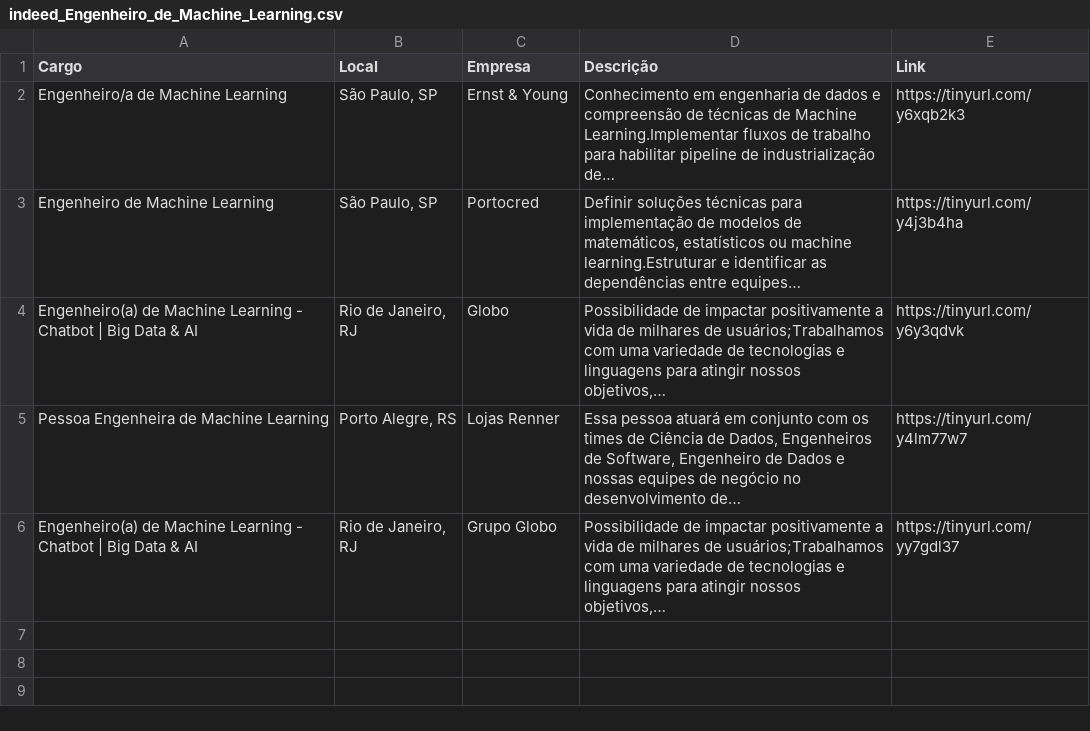
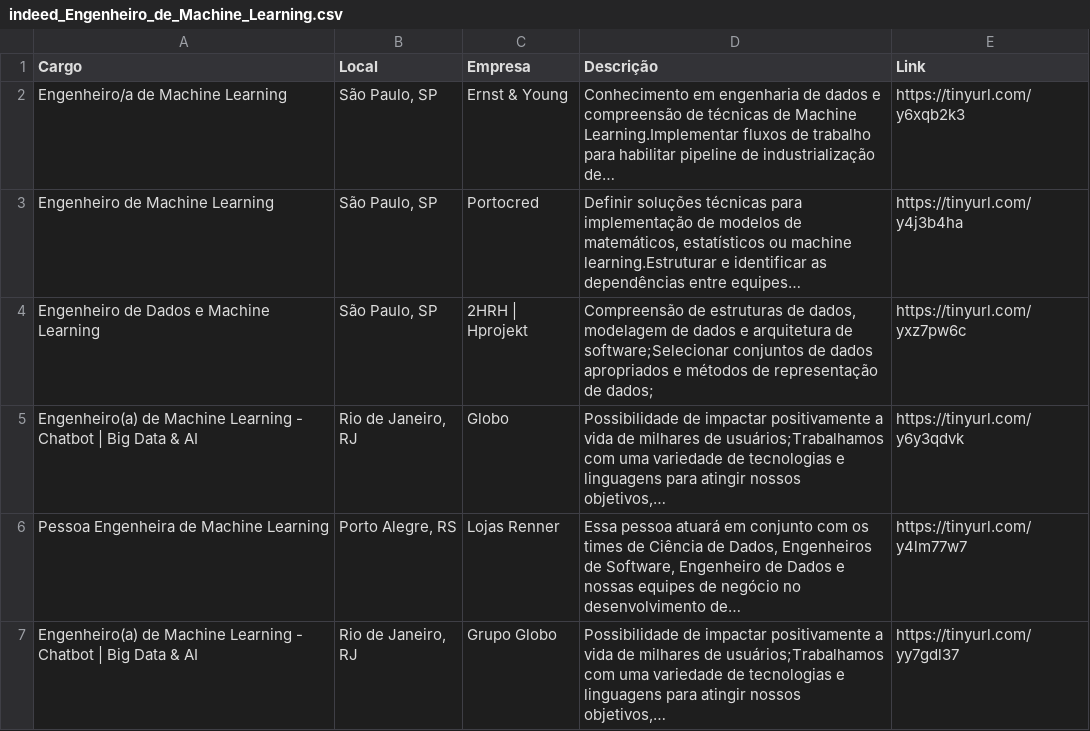
Before and after one commit to silviolima07/App-Indeed, a CSV file: CSV/indeed_Engenheiro_de_Machine_Learning.csv, drawn as a sheet.

```diff
--- a/CSV/indeed_Engenheiro_de_Machine_Learning.csv
+++ b/CSV/indeed_Engenheiro_de_Machine_Learning.csv
@@ -3,2 +3,3 @@ Engenheiro/a de Machine Learning,"São Paulo, SP",Ernst & Young,Conhecimento em
 Engenheiro de Machine Learning,"São Paulo, SP",Portocred,"Definir soluções técnicas para implementação de modelos de matemáticos, estatísticos ou machine learning.Estruturar e identificar as dependências entre equipes…",https://tinyurl.com/y4j3b4ha
+Engenheiro de Dados e Machine Learning,"São Paulo, SP",2HRH | Hprojekt,"Compreensão de estruturas de dados, modelagem de dados e arquitetura de software;Selecionar conjuntos de dados apropriados e métodos de representação de dados;",https://tinyurl.com/yxz7pw6c
 Engenheiro(a) de Machine Learning - Chatbot | Big Data & AI,"Rio de Janeiro, RJ",Globo,"Possibilidade de impactar positivamente a vida de milhares de usuários;Trabalhamos com uma variedade de tecnologias e linguagens para atingir nossos objetivos,…",https://tinyurl.com/y6y3qdvk
```
Also changed, not shown: 1 other file.
